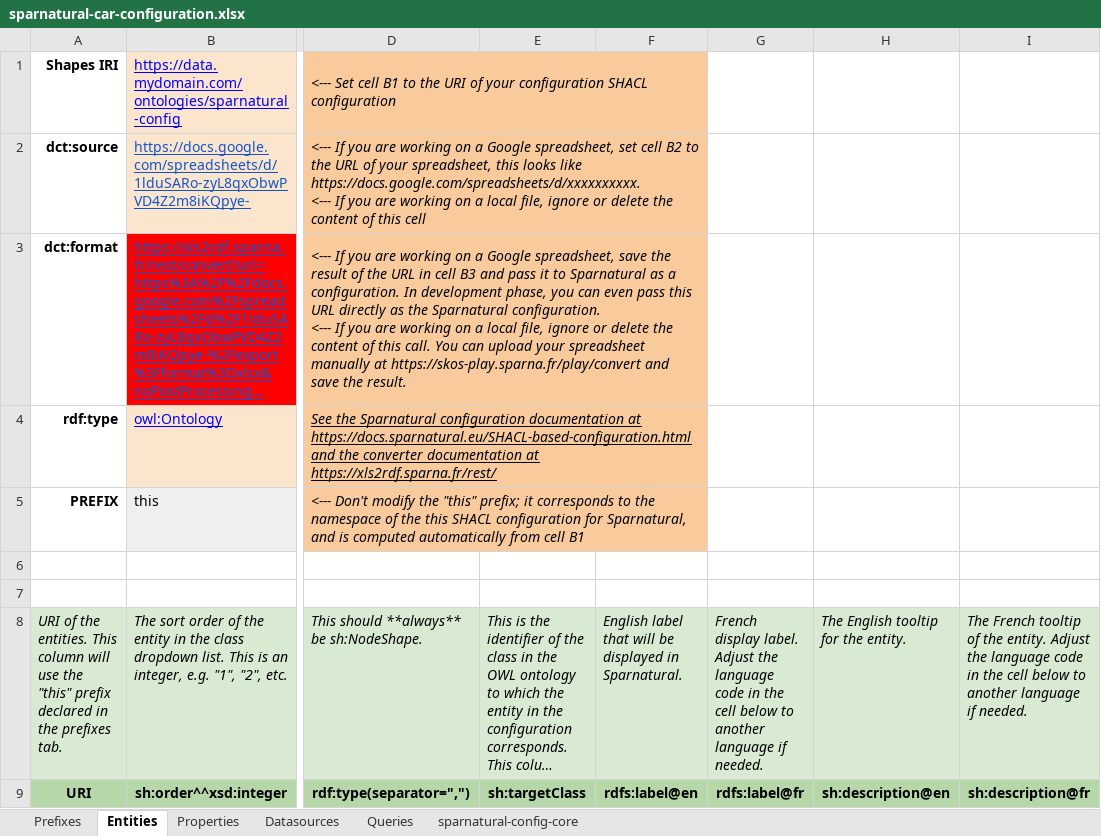
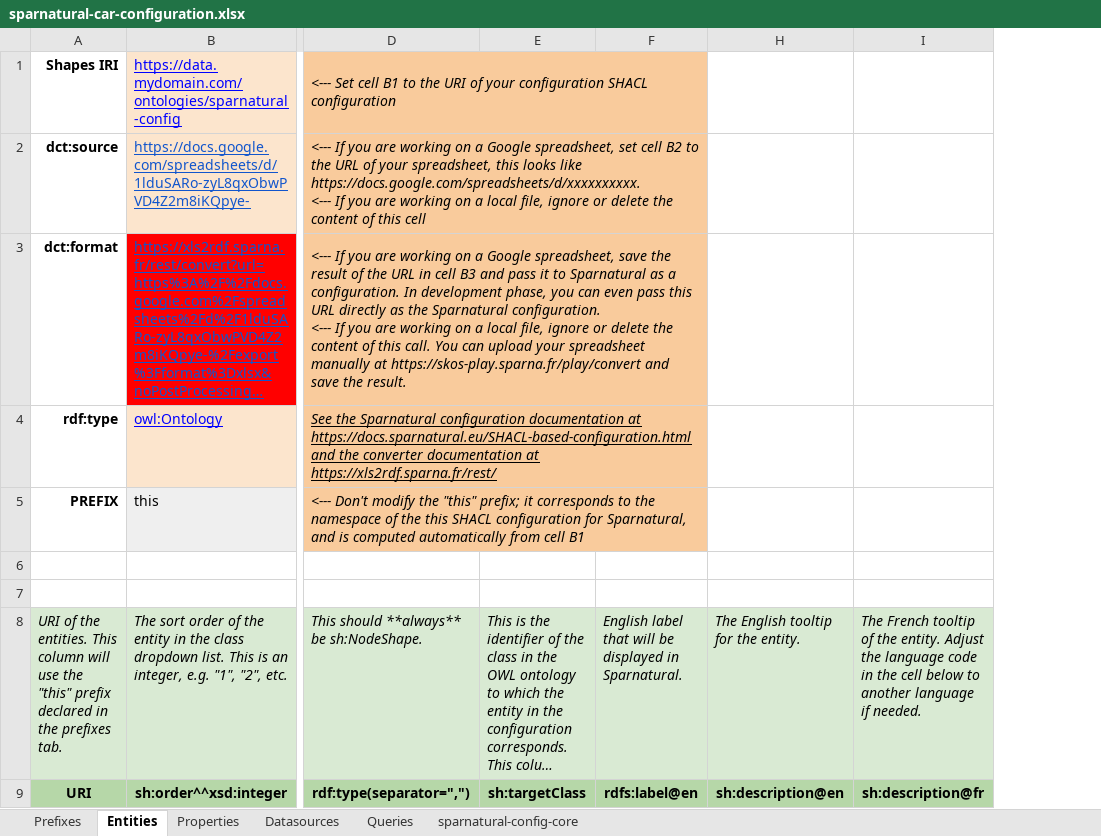
Before and after one commit to sparna-git/Sparnatural, an Excel workbook: docs/how-to-configure/sparnatural-car-configuration.xlsx, sheet Entities, drawn as a sheet; only a part is shown, gaps mark what is left out; long unchanged cells end in …; values as stored, in another font and other column widths than the file's, no borders; the diff names each change by its address in the sheet, - before the commit and + after, or states it on an @@ line.

```diff
--- a/docs/how-to-configure/sparnatural-car-configuration.xlsx (sheet Entities)
+++ b/docs/how-to-configure/sparnatural-car-configuration.xlsx (sheet Entities)
@@ column G hidden, rows 8-9: French display label. Adjust the language code in the cell below to another language if needed. | rdfs:label@fr @@
```
Also changed, not shown: sheet Properties.
